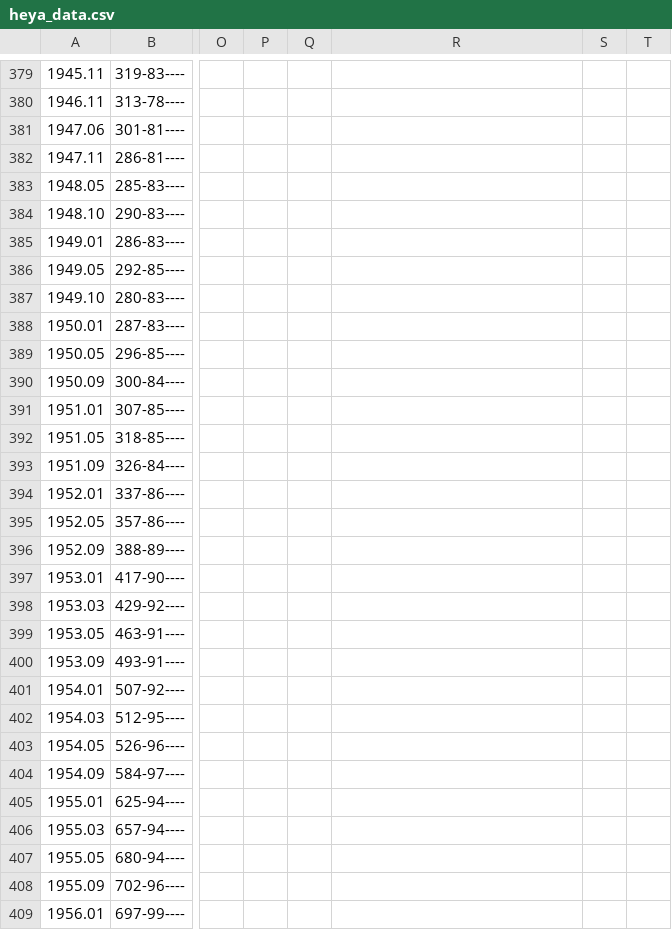
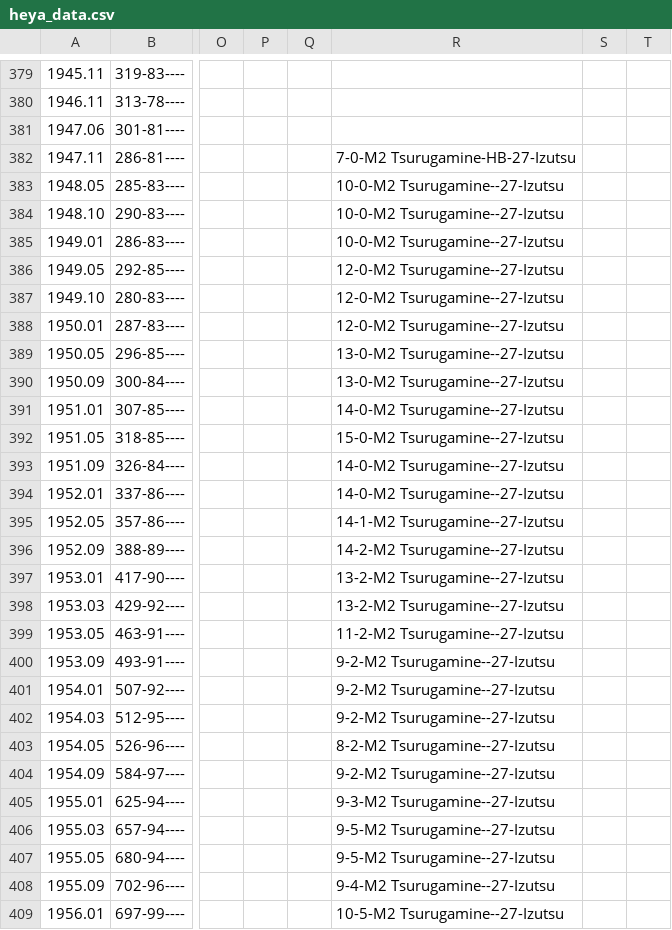
Before and after one commit to andre1670/sumo-heya-chart, a CSV file: heya_data.csv, drawn as a sheet; only a part is shown, gaps mark what is left out; the diff covers the shown part only; the diff names each change by its address in the sheet, - before the commit and + after, or states it on an @@ line.

Commit message:
Update heya_data.csv

```diff
--- a/heya_data.csv
+++ b/heya_data.csv
-R382: (empty)
+R382: 7-0-M2 Tsurugamine-HB-27-Izutsu
-R383:R385: (empty)
+R383:R385: 10-0-M2 Tsurugamine--27-Izutsu
-R386:R388: (empty)
+R386:R388: 12-0-M2 Tsurugamine--27-Izutsu
-R389:R390: (empty)
+R389:R390: 13-0-M2 Tsurugamine--27-Izutsu
-R391: (empty)
+R391: 14-0-M2 Tsurugamine--27-Izutsu
-R392: (empty)
+R392: 15-0-M2 Tsurugamine--27-Izutsu
-R393:R394: (empty)
+R393:R394: 14-0-M2 Tsurugamine--27-Izutsu
-R395: (empty)
+R395: 14-1-M2 Tsurugamine--27-Izutsu
-R396: (empty)
+R396: 14-2-M2 Tsurugamine--27-Izutsu
-R397:R398: (empty)
+R397:R398: 13-2-M2 Tsurugamine--27-Izutsu
-R399: (empty)
+R399: 11-2-M2 Tsurugamine--27-Izutsu
-R400:R402: (empty)
+R400:R402: 9-2-M2 Tsurugamine--27-Izutsu
-R403: (empty)
+R403: 8-2-M2 Tsurugamine--27-Izutsu
-R404: (empty)
+R404: 9-2-M2 Tsurugamine--27-Izutsu
-R405: (empty)
+R405: 9-3-M2 Tsurugamine--27-Izutsu
-R406:R407: (empty)
+R406:R407: 9-5-M2 Tsurugamine--27-Izutsu
-R408: (empty)
+R408: 9-4-M2 Tsurugamine--27-Izutsu
-R409: (empty)
+R409: 10-5-M2 Tsurugamine--27-Izutsu
```
Also changed, not shown: 107 edited cells elsewhere in this file.
